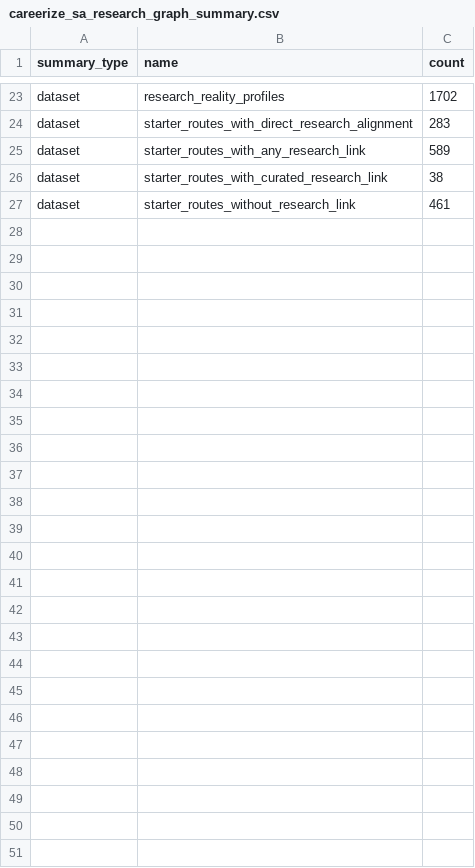
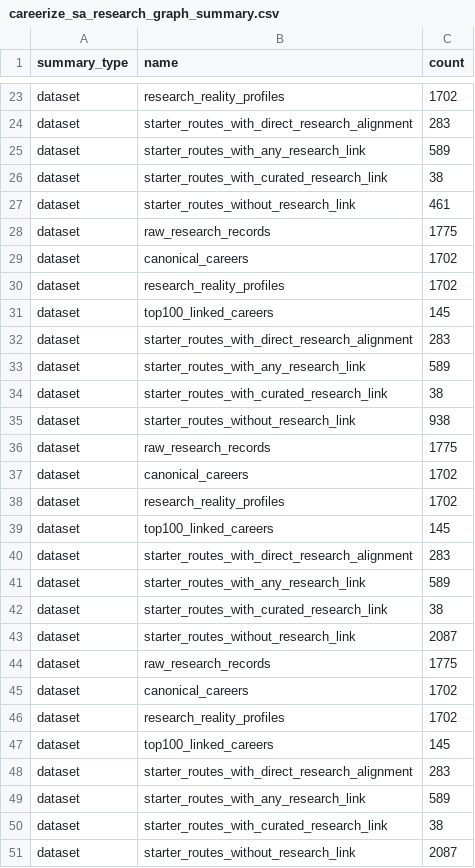
Before and after one commit to Mumoxa/Careerize, a CSV file: data/sa-foundation/careerize_sa_research_graph_summary.csv, drawn as a sheet; only a part is shown, gaps mark what is left out; the diff covers the shown part only.

```diff
--- a/data/sa-foundation/careerize_sa_research_graph_summary.csv
+++ b/data/sa-foundation/careerize_sa_research_graph_summary.csv
@@ -27,0 +28,24 @@ dataset,starter_routes_without_research_link,461
+"dataset","raw_research_records","1775"
+"dataset","canonical_careers","1702"
+"dataset","research_reality_profiles","1702"
+"dataset","top100_linked_careers","145"
+"dataset","starter_routes_with_direct_research_alignment","283"
+"dataset","starter_routes_with_any_research_link","589"
+"dataset","starter_routes_with_curated_research_link","38"
+"dataset","starter_routes_without_research_link","938"
+"dataset","raw_research_records","1775"
+"dataset","canonical_careers","1702"
+"dataset","research_reality_profiles","1702"
+"dataset","top100_linked_careers","145"
+"dataset","starter_routes_with_direct_research_alignment","283"
+"dataset","starter_routes_with_any_research_link","589"
+"dataset","starter_routes_with_curated_research_link","38"
+"dataset","starter_routes_without_research_link","2087"
+"dataset","raw_research_records","1775"
+"dataset","canonical_careers","1702"
+"dataset","research_reality_profiles","1702"
+"dataset","top100_linked_careers","145"
+"dataset","starter_routes_with_direct_research_alignment","283"
+"dataset","starter_routes_with_any_research_link","589"
+"dataset","starter_routes_with_curated_research_link","38"
+"dataset","starter_routes_without_research_link","2087"
```
Also changed, not shown: 1 edited cell elsewhere in this file, 54 other files.
